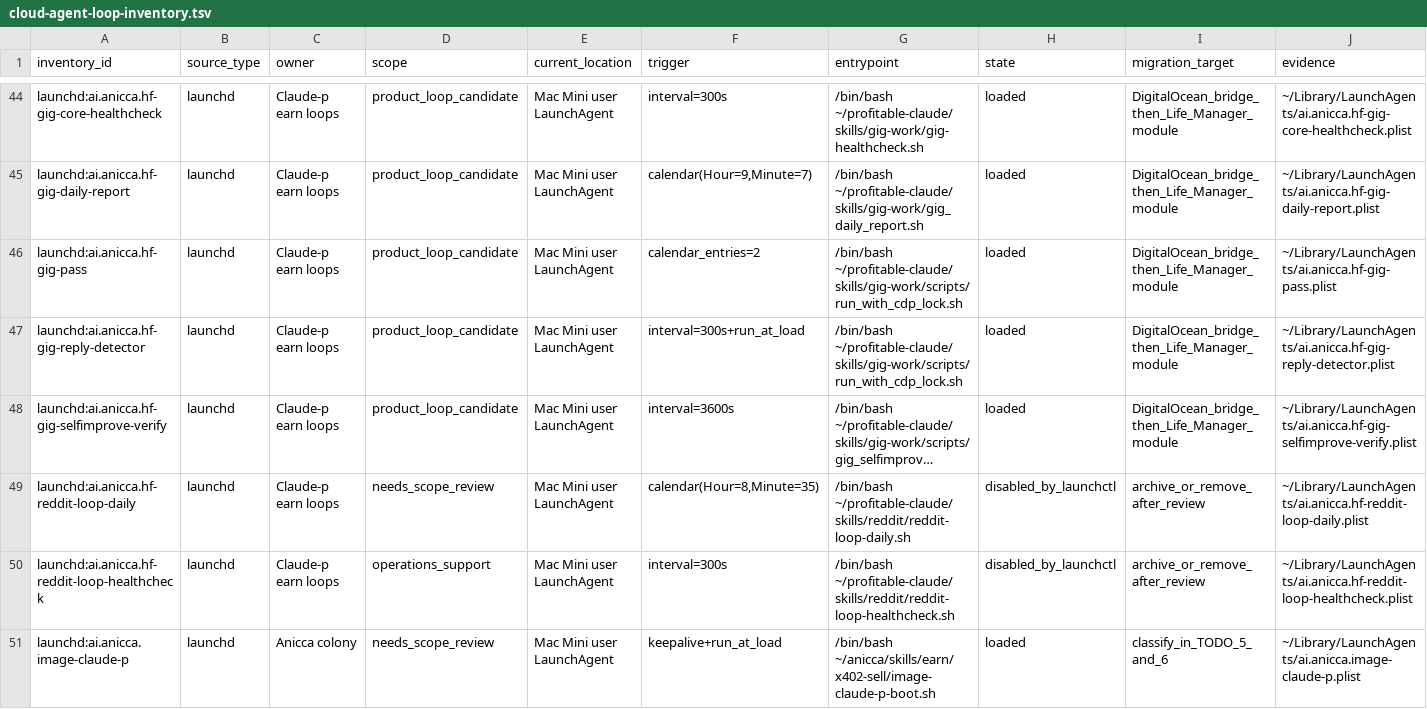
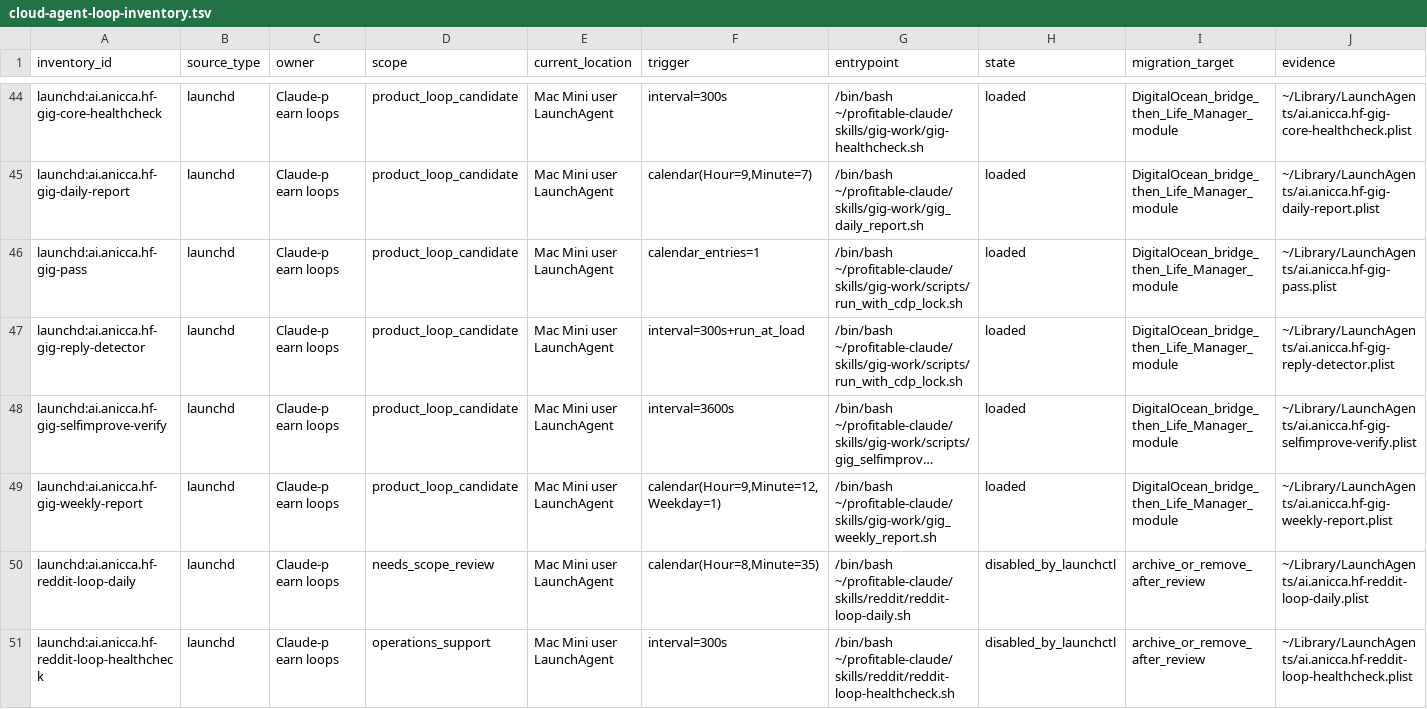
Before and after one commit to Daisuke134/anicca-products, a TSV file: docs/reference/cloud-agent-loop-inventory.tsv, drawn as a sheet; only a part is shown, gaps mark what is left out; the shorter side is filled out with more unchanged rows; long unchanged cells end in …; the diff names each change by its address in the sheet, - before the commit and + after, or states it on an @@ line.

```diff
--- a/docs/reference/cloud-agent-loop-inventory.tsv
+++ b/docs/reference/cloud-agent-loop-inventory.tsv
-F46 (trigger): calendar_entries=2
+F46 (trigger): calendar_entries=1
+row 49: launchd:ai.anicca.hf-gig-weekly-report | launchd | Claude-p earn loops | product_loop_candidate | Mac Mini user LaunchAgent | calendar(Hour=9,Minute=12,Weekday=1) | /bin/bash ~/profitable-claude/skills/gig-work/gig_weekly_report.sh | loaded | DigitalOcean_bridge_then_Life_Manager_module | ~/Library/LaunchAgents/ai.anicca.hf-gig-weekly-report.plist
```
Also changed, not shown: docs/reference/cloud-agent-credential-inventory.tsv, 9 other files.
